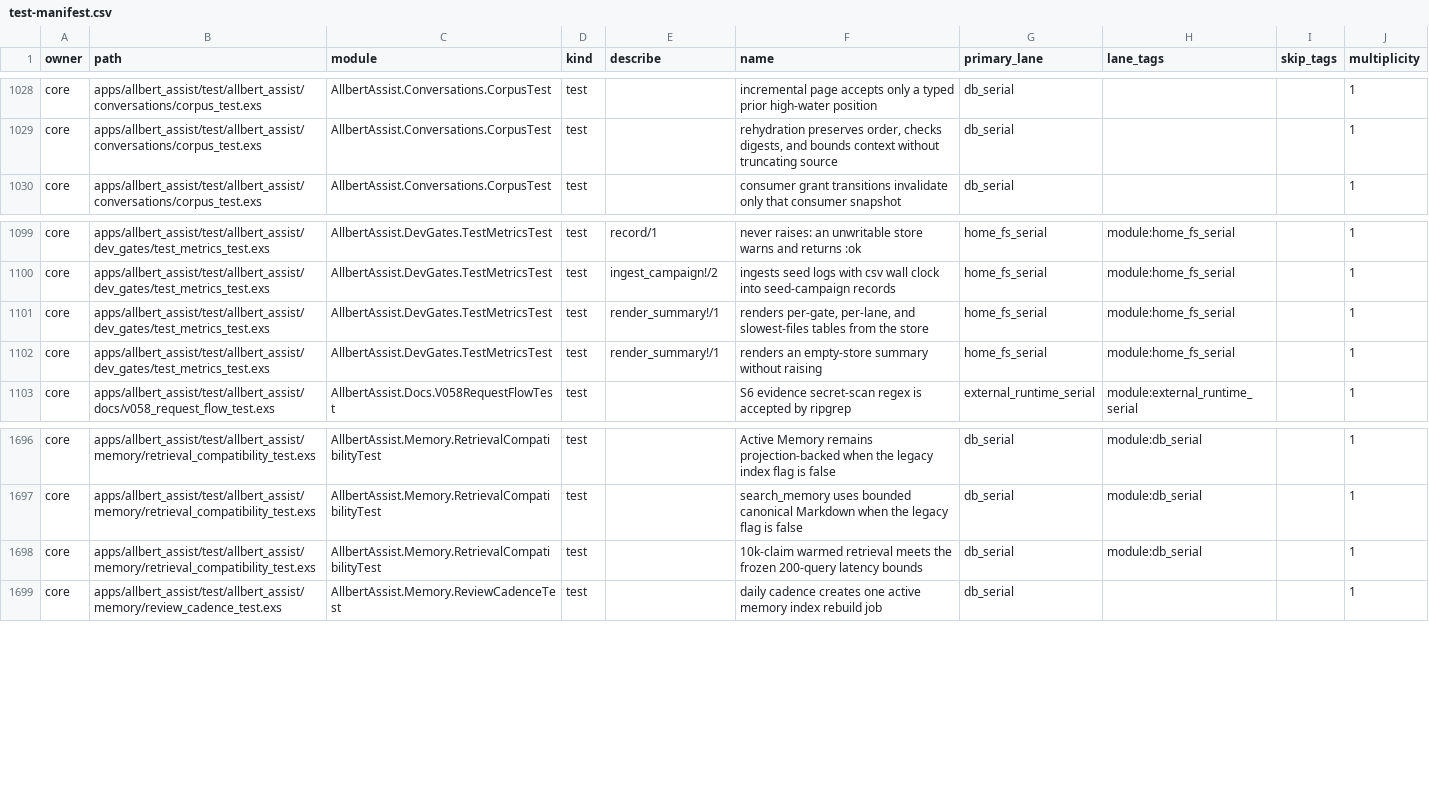
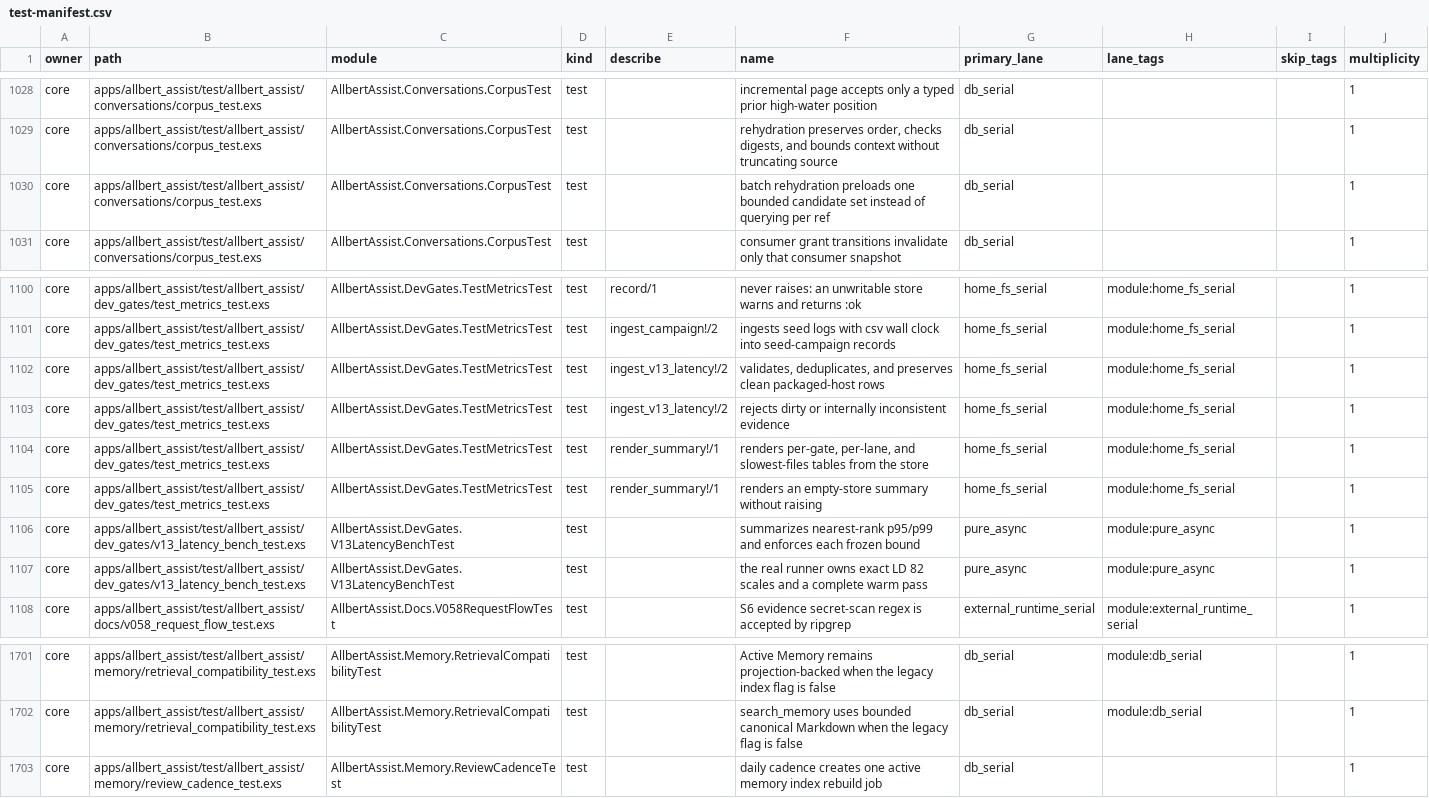
Before and after one commit to lexlapax/allbert-assist, a CSV file: docs/validation/test-manifest.csv, drawn as a sheet; only a part is shown, gaps mark what is left out.

Commit message:
1.3.0 M9.b.1 add latency evidence and meet search bound

```diff
--- a/docs/validation/test-manifest.csv
+++ b/docs/validation/test-manifest.csv
@@ -1029,2 +1029,3 @@
 "core","apps/allbert_assist/test/allbert_assist/conversations/corpus_test.exs","AllbertAssist.Conversations.CorpusTest","test","","rehydration preserves order, checks digests, and bounds context without truncating source","db_serial","","","1"
+"core","apps/allbert_assist/test/allbert_assist/conversations/corpus_test.exs","AllbertAssist.Conversations.CorpusTest","test","","batch rehydration preloads one bounded candidate set instead of querying per ref","db_serial","","","1"
 "core","apps/allbert_assist/test/allbert_assist/conversations/corpus_test.exs","AllbertAssist.Conversations.CorpusTest","test","","consumer grant transitions invalidate only that consumer snapshot","db_serial","","","1"
@@ -1100,4 +1101,8 @@
 "core","apps/allbert_assist/test/allbert_assist/dev_gates/test_metrics_test.exs","AllbertAssist.DevGates.TestMetricsTest","test","ingest_campaign!/2","ingests seed logs with csv wall clock into seed-campaign records","home_fs_serial","module:home_fs_serial","","1"
+"core","apps/allbert_assist/test/allbert_assist/dev_gates/test_metrics_test.exs","AllbertAssist.DevGates.TestMetricsTest","test","ingest_v13_latency!/2","validates, deduplicates, and preserves clean packaged-host rows","home_fs_serial","module:home_fs_serial","","1"
+"core","apps/allbert_assist/test/allbert_assist/dev_gates/test_metrics_test.exs","AllbertAssist.DevGates.TestMetricsTest","test","ingest_v13_latency!/2","rejects dirty or internally inconsistent evidence","home_fs_serial","module:home_fs_serial","","1"
 "core","apps/allbert_assist/test/allbert_assist/dev_gates/test_metrics_test.exs","AllbertAssist.DevGates.TestMetricsTest","test","render_summary!/1","renders per-gate, per-lane, and slowest-files tables from the store","home_fs_serial","module:home_fs_serial","","1"
 "core","apps/allbert_assist/test/allbert_assist/dev_gates/test_metrics_test.exs","AllbertAssist.DevGates.TestMetricsTest","test","render_summary!/1","renders an empty-store summary without raising","home_fs_serial","module:home_fs_serial","","1"
+"core","apps/allbert_assist/test/allbert_assist/dev_gates/v13_latency_bench_test.exs","AllbertAssist.DevGates.V13LatencyBenchTest","test","","summarizes nearest-rank p95/p99 and enforces each frozen bound","pure_async","module:pure_async","","1"
+"core","apps/allbert_assist/test/allbert_assist/dev_gates/v13_latency_bench_test.exs","AllbertAssist.DevGates.V13LatencyBenchTest","test","","the real runner owns exact LD 82 scales and a complete warm pass","pure_async","module:pure_async","","1"
 "core","apps/allbert_assist/test/allbert_assist/docs/v058_request_flow_test.exs","AllbertAssist.Docs.V058RequestFlowTest","test","","S6 evidence secret-scan regex is accepted by ripgrep","external_runtime_serial","module:external_runtime_serial","","1"
@@ -1697,3 +1702,2 @@
 "core","apps/allbert_assist/test/allbert_assist/memory/retrieval_compatibility_test.exs","AllbertAssist.Memory.RetrievalCompatibilityTest","test","","search_memory uses bounded canonical Markdown when the legacy flag is false","db_serial","module:db_serial","","1"
-"core","apps/allbert_assist/test/allbert_assist/memory/retrieval_compatibility_test.exs","AllbertAssist.Memory.RetrievalCompatibilityTest","test","","10k-claim warmed retrieval meets the frozen 200-query latency bounds","db_serial","module:db_serial","","1"
 "core","apps/allbert_assist/test/allbert_assist/memory/review_cadence_test.exs","AllbertAssist.Memory.ReviewCadenceTest","test","","daily cadence creates one active memory index rebuild job","db_serial","","","1"
```
Also changed, not shown: 9 other files.
